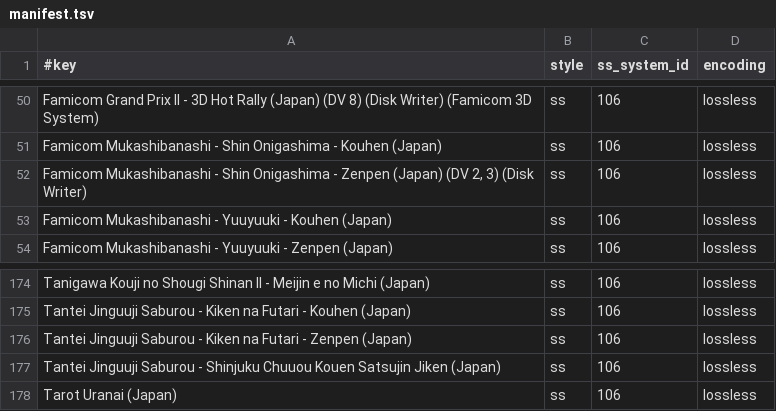
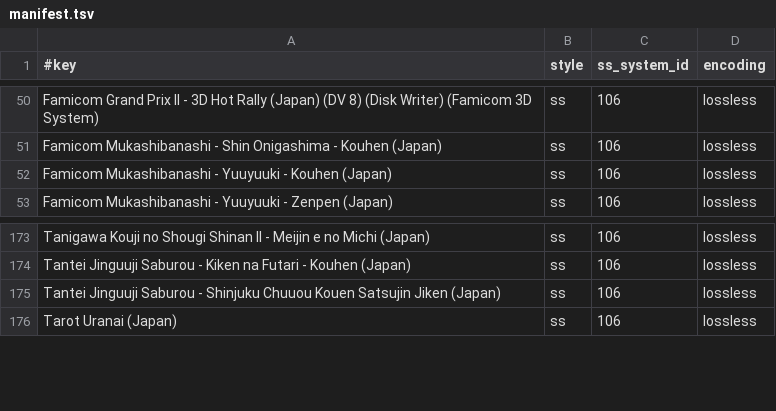
Before and after one commit to chipster6502/artworkdb-nintendo-consoles, a TSV file: docs/FDS/Screenshots/manifest.tsv, drawn as a sheet; only a part is shown, gaps mark what is left out; the diff names each change by its address in the sheet, - before the commit and + after, or states it on an @@ line.

```diff
--- a/docs/FDS/Screenshots/manifest.tsv
+++ b/docs/FDS/Screenshots/manifest.tsv
-row 52: Famicom Mukashibanashi - Shin Onigashima - Zenpen (Japan) (DV 2, 3) (Disk Writer) | ss | 106 | lossless
-row 176: Tantei Jinguuji Saburou - Kiken na Futari - Zenpen (Japan) | ss | 106 | lossless
```
Also changed, not shown: docs/FDS/Screenshots/index.tsv, 2 other files.
